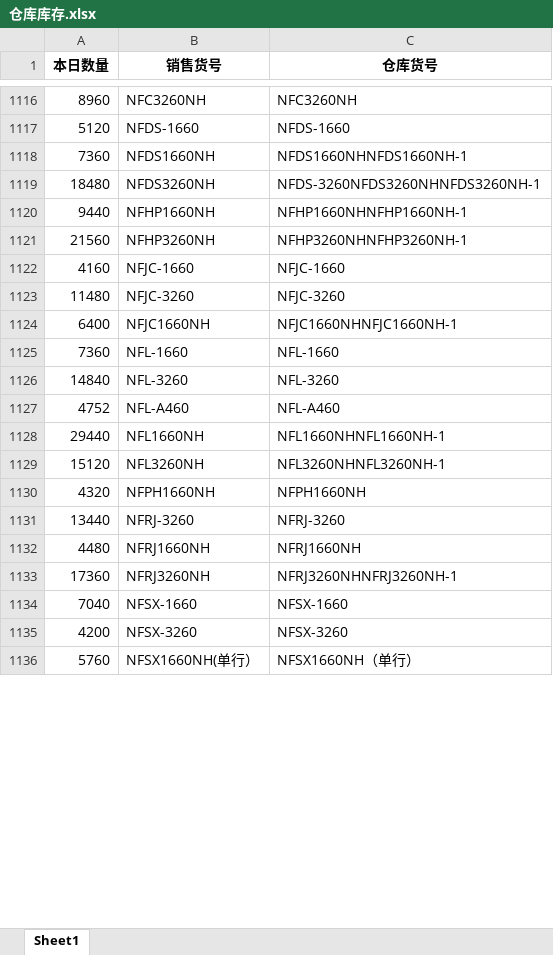
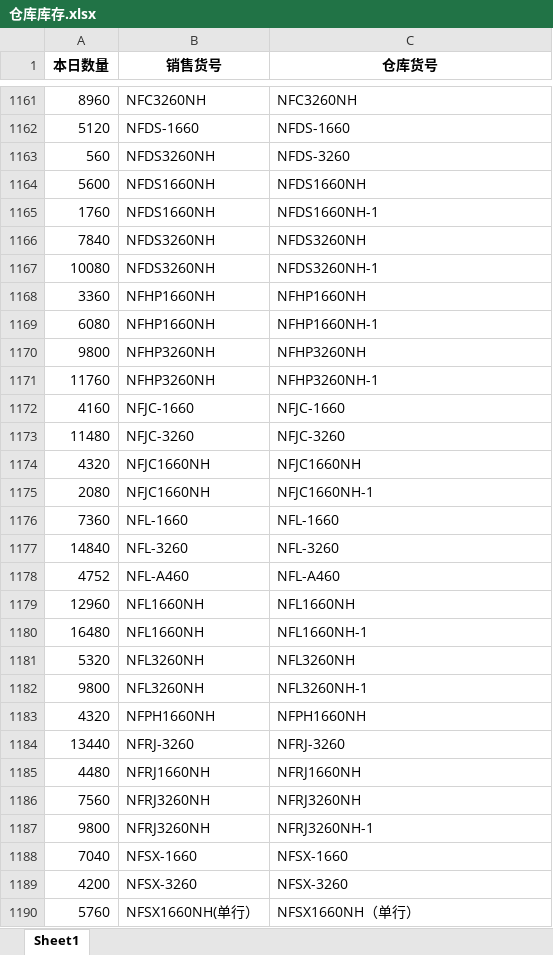
Before and after one commit to reddatetea/fish, an Excel workbook: 仓库库存.xlsx, sheet Sheet1, drawn as a sheet; only a part is shown, gaps mark what is left out; values as stored, in another font and other column widths than the file's, no borders; addresses are those after the commit; the diff covers the shown part only; the diff names each change by its address in the sheet, - before the commit and + after, or states it on an @@ line.

```diff
--- a/仓库库存.xlsx (sheet Sheet1)
+++ b/仓库库存.xlsx (sheet Sheet1)
+row 1163: 560 | NFDS3260NH | NFDS-3260
+row 1164: 5600 | NFDS1660NH | NFDS1660NH
-A1165 (本日数量): 7360
+A1165 (本日数量): 1760
-C1165 (仓库货号): NFDS1660NHNFDS1660NH-1
+C1165 (仓库货号): NFDS1660NH-1
+row 1166: 7840 | NFDS3260NH | NFDS3260NH
-A1167 (本日数量): 18480
+A1167 (本日数量): 10080
-C1167 (仓库货号): NFDS-3260NFDS3260NHNFDS3260NH-1
+C1167 (仓库货号): NFDS3260NH-1
+row 1168: 3360 | NFHP1660NH | NFHP1660NH
-A1169 (本日数量): 9440
+A1169 (本日数量): 6080
-C1169 (仓库货号): NFHP1660NHNFHP1660NH-1
+C1169 (仓库货号): NFHP1660NH-1
+row 1170: 9800 | NFHP3260NH | NFHP3260NH
-A1171 (本日数量): 21560
+A1171 (本日数量): 11760
-C1171 (仓库货号): NFHP3260NHNFHP3260NH-1
+C1171 (仓库货号): NFHP3260NH-1
+row 1174: 4320 | NFJC1660NH | NFJC1660NH
-A1175 (本日数量): 6400
+A1175 (本日数量): 2080
-C1175 (仓库货号): NFJC1660NHNFJC1660NH-1
+C1175 (仓库货号): NFJC1660NH-1
+row 1179: 12960 | NFL1660NH | NFL1660NH
-A1180 (本日数量): 29440
+A1180 (本日数量): 16480
-C1180 (仓库货号): NFL1660NHNFL1660NH-1
+C1180 (仓库货号): NFL1660NH-1
+row 1181: 5320 | NFL3260NH | NFL3260NH
-A1182 (本日数量): 15120
+A1182 (本日数量): 9800
-C1182 (仓库货号): NFL3260NHNFL3260NH-1
+C1182 (仓库货号): NFL3260NH-1
+row 1186: 7560 | NFRJ3260NH | NFRJ3260NH
-A1187 (本日数量): 17360
+A1187 (本日数量): 9800
-C1187 (仓库货号): NFRJ3260NHNFRJ3260NH-1
+C1187 (仓库货号): NFRJ3260NH-1
```
Also changed, not shown: 54 added rows, 2 removed rows, 26 moved rows and 161 edited cells elsewhere in this sheet, 1111.xlsx, 10 other files.
